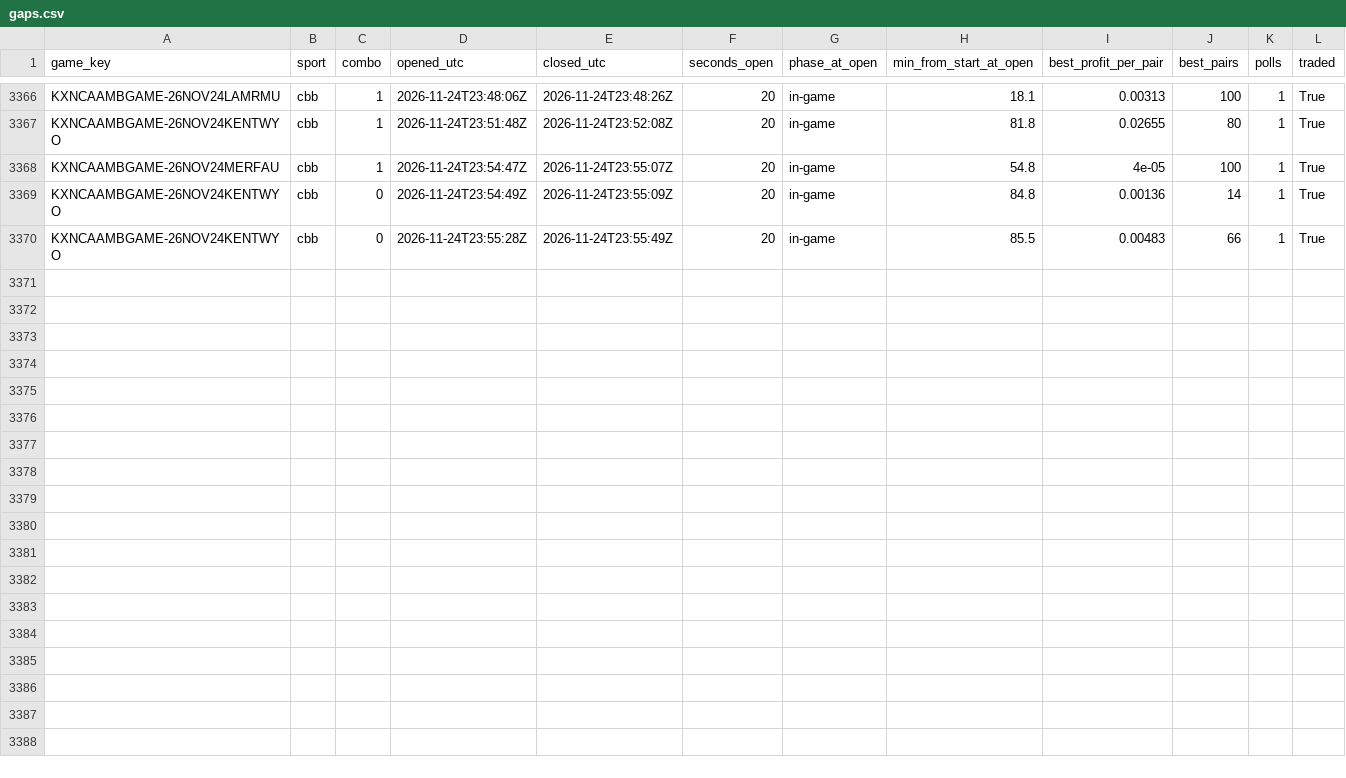
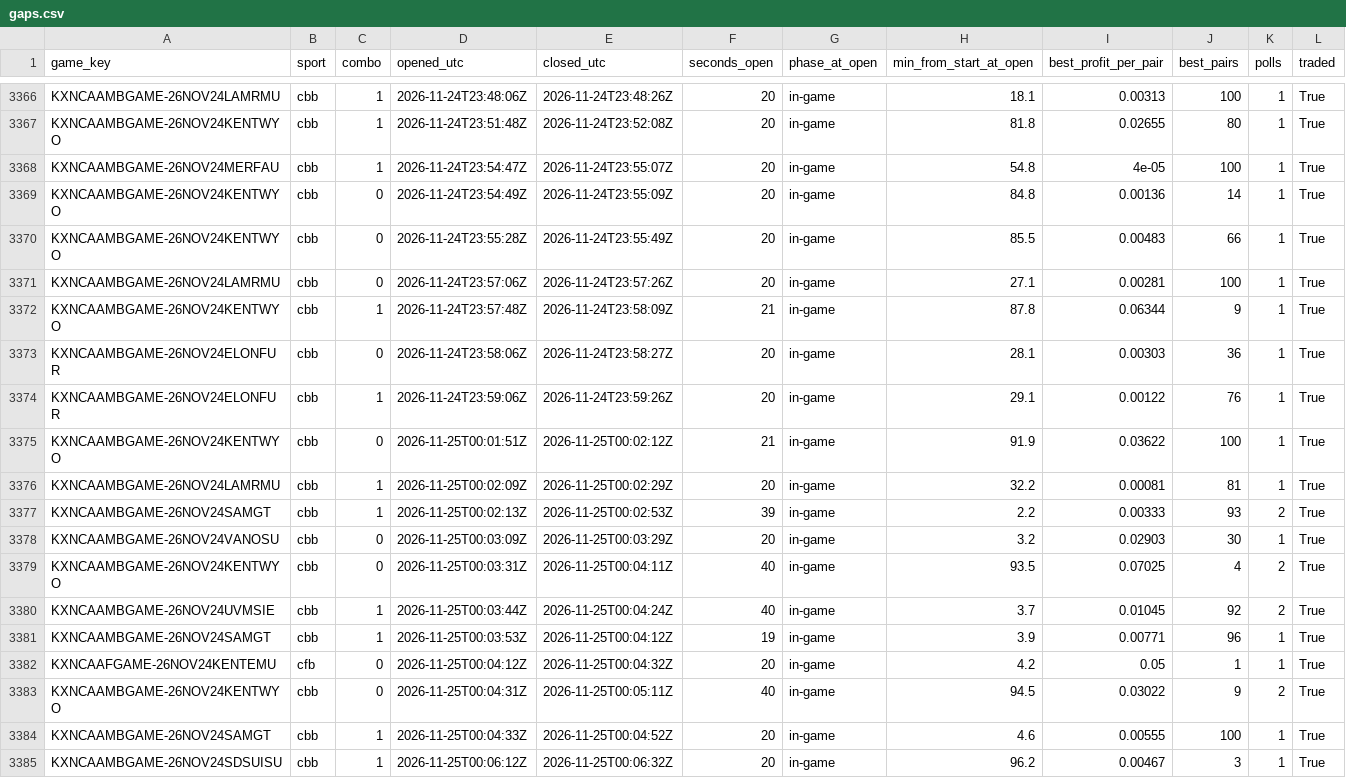
Before and after one commit to gwjp19/Garage-Band-Hedge-Fund, a CSV file: data/gaps.csv, drawn as a sheet; only a part is shown, gaps mark what is left out.

```diff
--- a/data/gaps.csv
+++ b/data/gaps.csv
@@ -3370 +3370,16 @@ KXNCAAMBGAME-26NOV24KENTWYO,cbb,0,2026-11-24T23:54:49Z,2026-11-24T23:55:09Z,20,i
 KXNCAAMBGAME-26NOV24KENTWYO,cbb,0,2026-11-24T23:55:28Z,2026-11-24T23:55:49Z,20,in-game,85.5,0.00483,66,1,True
+KXNCAAMBGAME-26NOV24LAMRMU,cbb,0,2026-11-24T23:57:06Z,2026-11-24T23:57:26Z,20,in-game,27.1,0.00281,100,1,True
+KXNCAAMBGAME-26NOV24KENTWYO,cbb,1,2026-11-24T23:57:48Z,2026-11-24T23:58:09Z,21,in-game,87.8,0.06344,9,1,True
+KXNCAAMBGAME-26NOV24ELONFUR,cbb,0,2026-11-24T23:58:06Z,2026-11-24T23:58:27Z,20,in-game,28.1,0.00303,36,1,True
+KXNCAAMBGAME-26NOV24ELONFUR,cbb,1,2026-11-24T23:59:06Z,2026-11-24T23:59:26Z,20,in-game,29.1,0.00122,76,1,True
+KXNCAAMBGAME-26NOV24KENTWYO,cbb,0,2026-11-25T00:01:51Z,2026-11-25T00:02:12Z,21,in-game,91.9,0.03622,100,1,True
+KXNCAAMBGAME-26NOV24LAMRMU,cbb,1,2026-11-25T00:02:09Z,2026-11-25T00:02:29Z,20,in-game,32.2,0.00081,81,1,True
+KXNCAAMBGAME-26NOV24SAMGT,cbb,1,2026-11-25T00:02:13Z,2026-11-25T00:02:53Z,39,in-game,2.2,0.00333,93,2,True
+KXNCAAMBGAME-26NOV24VANOSU,cbb,0,2026-11-25T00:03:09Z,2026-11-25T00:03:29Z,20,in-game,3.2,0.02903,30,1,True
+KXNCAAMBGAME-26NOV24KENTWYO,cbb,0,2026-11-25T00:03:31Z,2026-11-25T00:04:11Z,40,in-game,93.5,0.07025,4,2,True
+KXNCAAMBGAME-26NOV24UVMSIE,cbb,1,2026-11-25T00:03:44Z,2026-11-25T00:04:24Z,40,in-game,3.7,0.01045,92,2,True
+KXNCAAMBGAME-26NOV24SAMGT,cbb,1,2026-11-25T00:03:53Z,2026-11-25T00:04:12Z,19,in-game,3.9,0.00771,96,1,True
+KXNCAAFGAME-26NOV24KENTEMU,cfb,0,2026-11-25T00:04:12Z,2026-11-25T00:04:32Z,20,in-game,4.2,0.05,1,1,True
+KXNCAAMBGAME-26NOV24KENTWYO,cbb,0,2026-11-25T00:04:31Z,2026-11-25T00:05:11Z,40,in-game,94.5,0.03022,9,2,True
+KXNCAAMBGAME-26NOV24SAMGT,cbb,1,2026-11-25T00:04:33Z,2026-11-25T00:04:52Z,20,in-game,4.6,0.00555,100,1,True
+KXNCAAMBGAME-26NOV24SDSUISU,cbb,1,2026-11-25T00:06:12Z,2026-11-25T00:06:32Z,20,in-game,96.2,0.00467,3,1,True
```
Also changed, not shown: data/rechecks.csv, 3 other files.
